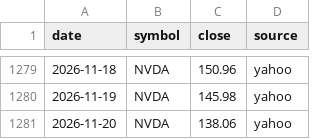
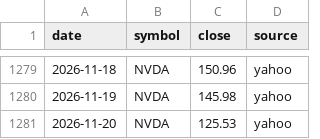
Before and after one commit to pyzron02/compute-dashboard, a CSV file: data/tidy/stock_prices.csv, drawn as a sheet; only a part is shown, gaps mark what is left out; the diff covers the shown part only.

```diff
--- a/data/tidy/stock_prices.csv
+++ b/data/tidy/stock_prices.csv
@@ -1280,2 +1280,2 @@ date,symbol,close,source
 2026-11-19,NVDA,145.98,yahoo
-2026-11-20,NVDA,138.06,yahoo
+2026-11-20,NVDA,125.53,yahoo
```
Also changed, not shown: 4 moved rows and 4 edited cells elsewhere in this file, data/tidy/short_volume.csv, 7 other files.
